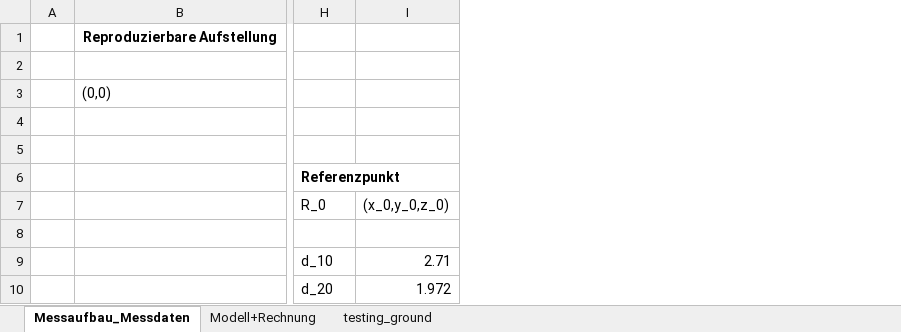
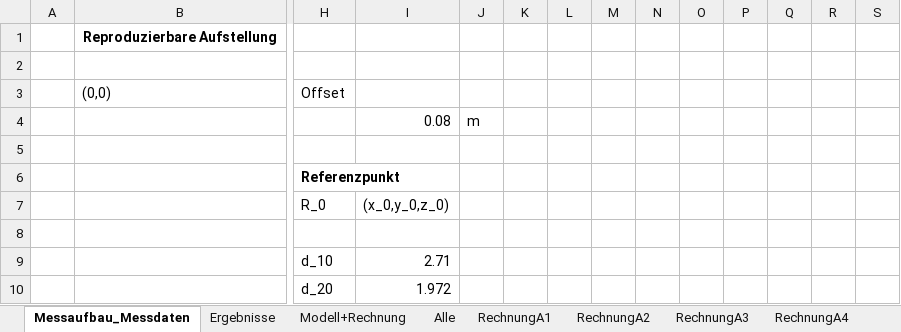
Before and after one commit to cmg-dev/master-thesis, an Excel workbook: measurements/20130516_transformation/Koordinatentransformation.xlsx, sheet Messaufbau_Messdaten, drawn as a sheet; only a part is shown, gaps mark what is left out; values as stored, in another font and other column widths than the file's, no borders; charts and pictures not drawn; rows hold the shown columns only; the diff covers the shown part only; the diff names each change by its address in the sheet, - before the commit and + after, or states it on an @@ line.

```diff
--- a/measurements/20130516_transformation/Koordinatentransformation.xlsx (sheet Messaufbau_Messdaten)
+++ b/measurements/20130516_transformation/Koordinatentransformation.xlsx (sheet Messaufbau_Messdaten)
+sheet tab: Ergebnisse
+sheet tab: Alle
+sheet tab: RechnungA1
+sheet tab: RechnungA2
+sheet tab: RechnungA3
+sheet tab: RechnungA4
+column J, row 4: m
+column K, empty
+column L, empty
+column M, empty
+column N, empty
+column O, empty
+column P, empty
+column Q, empty
+column R, empty
+column S, empty
-H3: (empty)
+H3: Offset
-row 4: (empty)
+row 4:  |  |  | 0.08 | m
```
Also changed, not shown: 27 added rows, 3 removed rows and cell formats elsewhere in this sheet, sheet Modell+Rechnung, other sheet tabs.
